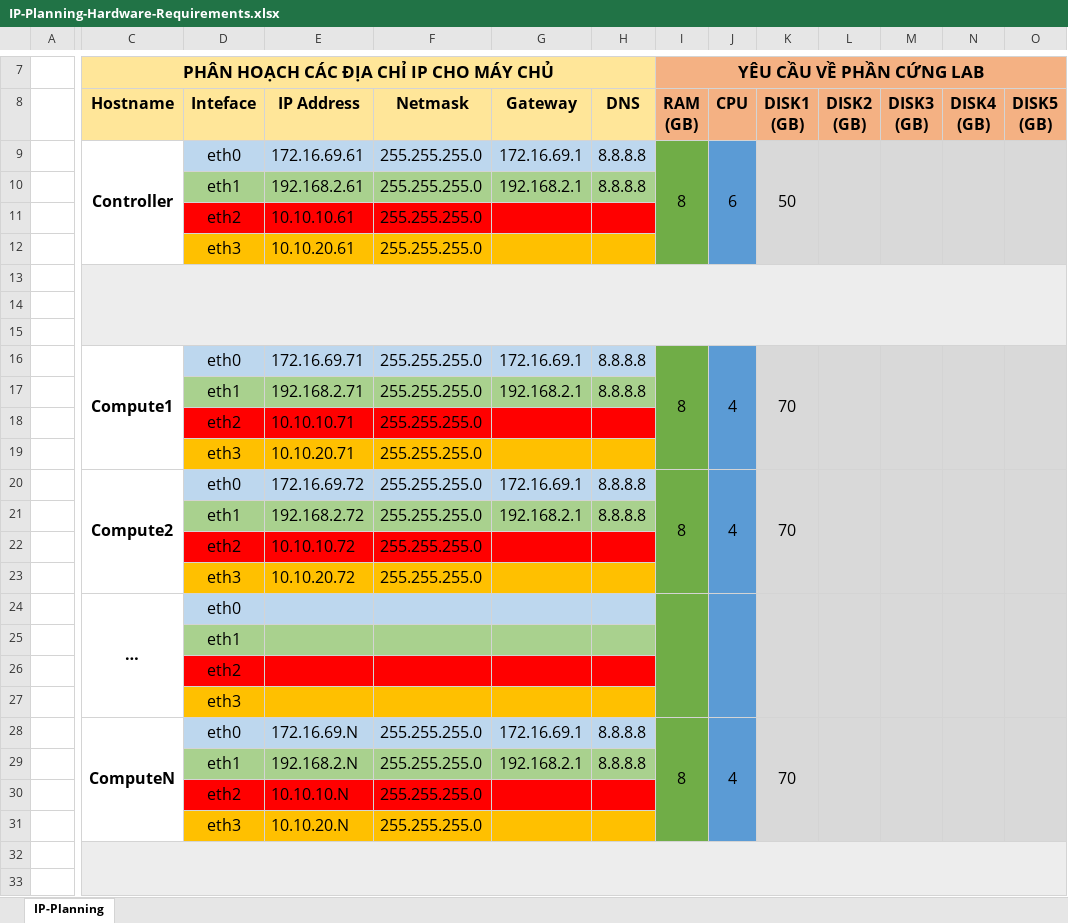
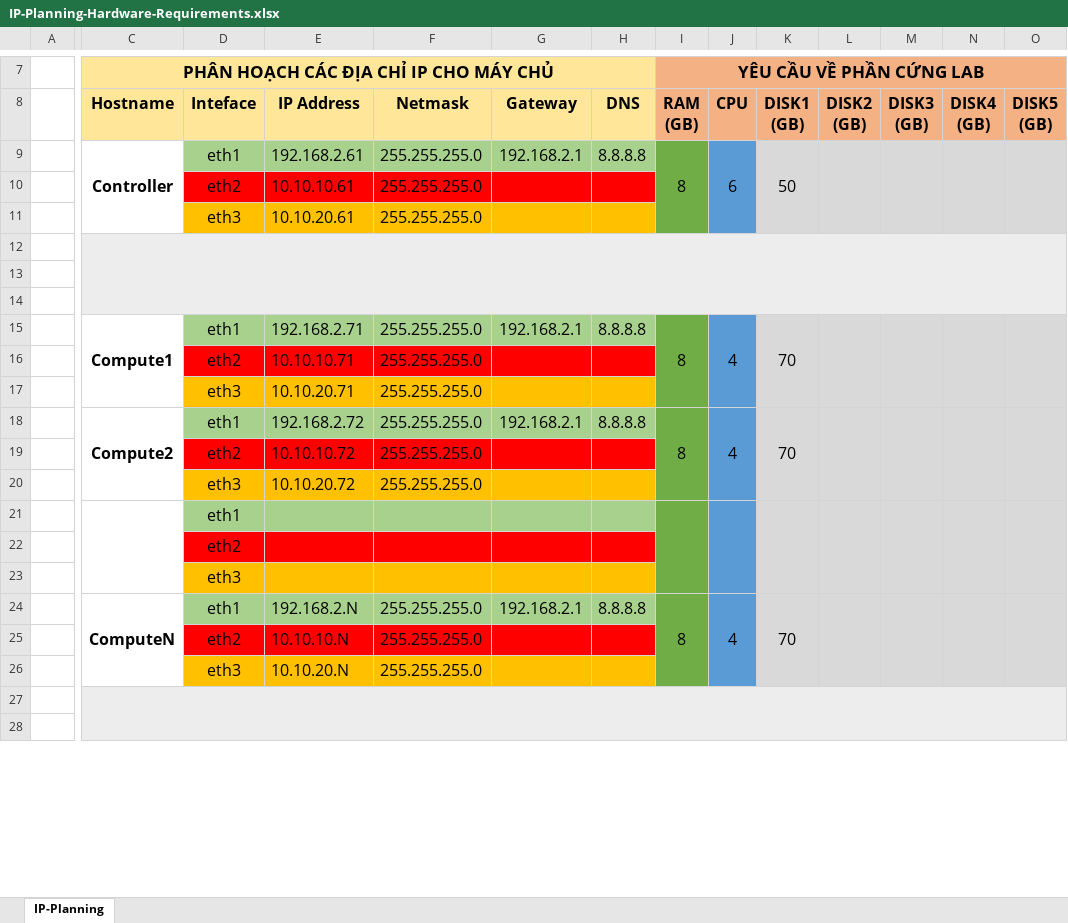
Before and after one commit to doxuanson/Install-OpenStack, an Excel workbook: Queens/Centos7-1804-Scripts-run-on-per-node/model/IP-Planning-Hardware-Requirements.xlsx, sheet IP-Planning, drawn as a sheet; only a part is shown, gaps mark what is left out; values as stored, in another font and other column widths than the file's, no borders; removed rows and columns are numbered as before the commit, all else as after; rows hold the shown columns only; the diff covers the shown part only; the diff names each change by its address in the sheet, - before the commit and + after, or states it on an @@ line.

Commit message:
Update "OPS Queens"

```diff
--- a/Queens/Centos7-1804-Scripts-run-on-per-node/model/IP-Planning-Hardware-Requirements.xlsx (sheet IP-Planning)
+++ b/Queens/Centos7-1804-Scripts-run-on-per-node/model/IP-Planning-Hardware-Requirements.xlsx (sheet IP-Planning)
-D9: eth0
+D9: eth1
-D9:H9 fill: #BDD7EE
+D9:H9 fill: #A9D18E
-E9: 172.16.69.61
+E9: 192.168.2.61
-G9: 172.16.69.1
+G9: 192.168.2.1
-row 10:  |  | eth1 | 192.168.2.61 | 255.255.255.0 | 192.168.2.1 | 8.8.8.8
-D15: eth0
+D15: eth1
-D15:H15 fill: #BDD7EE
+D15:H15 fill: #A9D18E
-E15: 172.16.69.71
+E15: 192.168.2.71
-G15: 172.16.69.1
+G15: 192.168.2.1
-row 17:  |  | eth1 | 192.168.2.71 | 255.255.255.0 | 192.168.2.1 | 8.8.8.8
-D18: eth0
+D18: eth1
-D18:H18 fill: #BDD7EE
+D18:H18 fill: #A9D18E
-E18: 172.16.69.72
+E18: 192.168.2.72
-G18: 172.16.69.1
+G18: 192.168.2.1
-row 21:  |  | eth1 | 192.168.2.72 | 255.255.255.0 | 192.168.2.1 | 8.8.8.8
-row 24:  | … | eth0
+C21:C23 merged
+I21:I23 merged
+J21:J23 merged
+K21:K23 merged
+L21:L23 merged
+M21:M23 merged
+N21:N23 merged
+O21:O23 merged
-D24: eth0
+D24: eth1
-D24:H24 fill: #BDD7EE
+D24:H24 fill: #A9D18E
-E24: 172.16.69.N
+E24: 192.168.2.N
-G24: 172.16.69.1
+G24: 192.168.2.1
-row 29:  |  | eth1 | 192.168.2.N | 255.255.255.0 | 192.168.2.1 | 8.8.8.8
```
Also changed, not shown: 4 removed rows, 9 edited cells, cell formats and merged cells elsewhere in this sheet, 7 other files.
